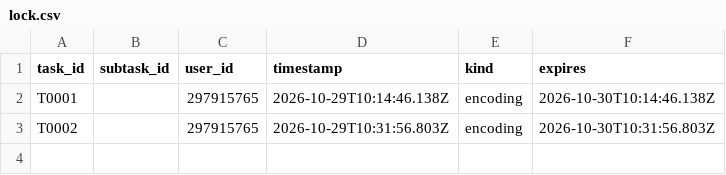
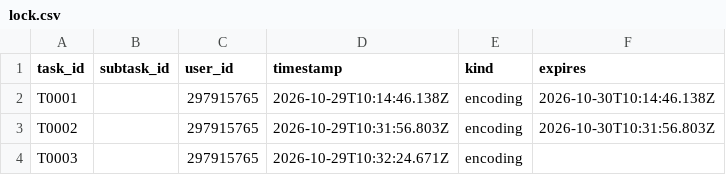
Before and after one commit to ohwjdev/20261029-1-fledermaus-omr, a CSV file: tracking/lock.csv, drawn as a sheet.

Commit message:
Claim T0003 (encoding)

```diff
--- a/tracking/lock.csv
+++ b/tracking/lock.csv
@@ -3 +3,2 @@ T0001,,297915765,2026-10-29T10:14:46.138Z,encoding,2026-10-30T10:14:46.138Z
 T0002,,297915765,2026-10-29T10:31:56.803Z,encoding,2026-10-30T10:31:56.803Z
+T0003,,297915765,2026-10-29T10:32:24.671Z,encoding,
```
